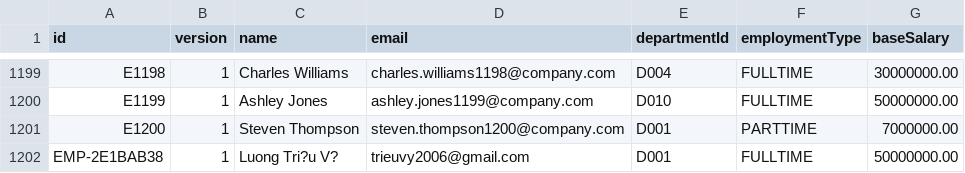
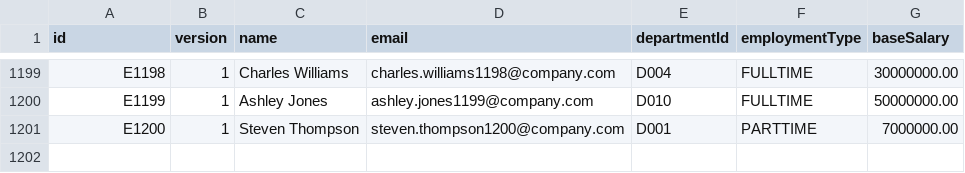
Before and after one commit to kincrimson987/LAB211-Nhom-5, a CSV file: data/employees.csv, drawn as a sheet; only a part is shown, gaps mark what is left out; the diff names each change by its address in the sheet, - before the commit and + after, or states it on an @@ line.

Commit message:
Update employees.csv

```diff
--- a/data/employees.csv
+++ b/data/employees.csv
-row 1202: EMP-2E1BAB38 | 1 | Luong Tri?u V? | trieuvy2006@gmail.com | D001 | FULLTIME | 50000000.00
```
